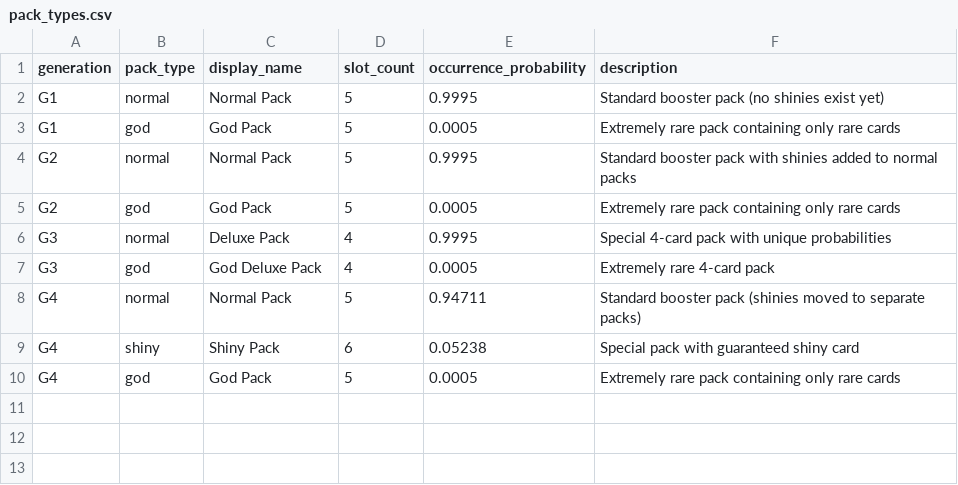
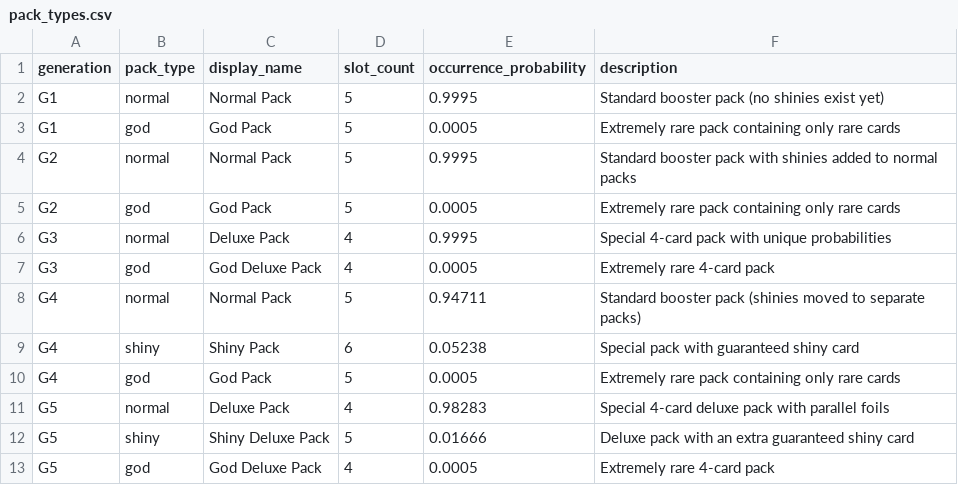
Before and after one commit to nyxdis/tcgp-tracker, a CSV file: data/pack_types.csv, drawn as a sheet; the diff names each change by its address in the sheet, - before the commit and + after, or states it on an @@ line.

```diff
--- a/data/pack_types.csv
+++ b/data/pack_types.csv
+row 11: G5 | normal | Deluxe Pack | 4 | 0.98283 | Special 4-card deluxe pack with parallel foils
+row 12: G5 | shiny | Shiny Deluxe Pack | 5 | 0.01666 | Deluxe pack with an extra guaranteed shiny card
+row 13: G5 | god | God Deluxe Pack | 4 | 0.0005 | Extremely rare 4-card pack
```
Also changed, not shown: data/generations.csv, data/rarity_probabilities.csv, 16 other files.
